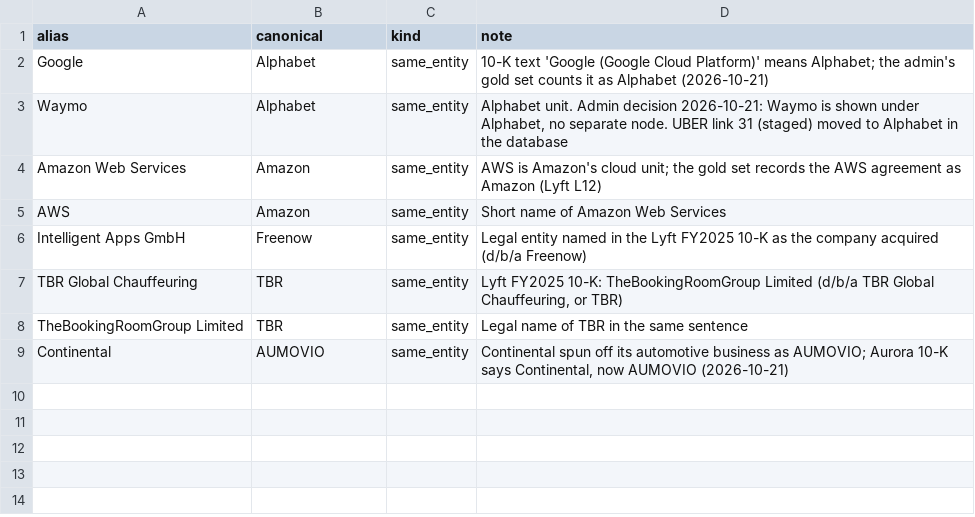
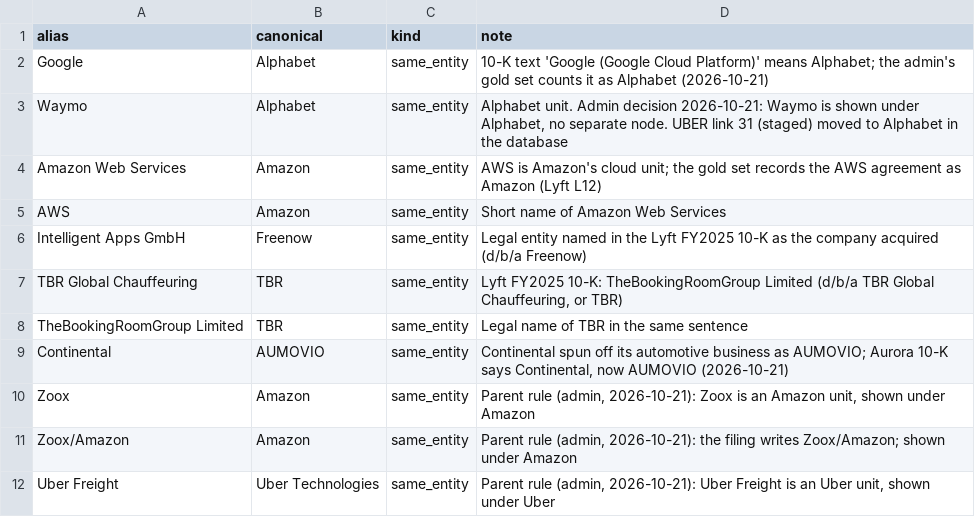
Before and after one commit to oppoverseai-hue/gaurberg, a CSV file: agents/entity_resolution/aliases.csv, drawn as a sheet; the diff names each change by its address in the sheet, - before the commit and + after, or states it on an @@ line.

```diff
--- a/agents/entity_resolution/aliases.csv
+++ b/agents/entity_resolution/aliases.csv
+row 10: Zoox | Amazon | same_entity | Parent rule (admin, 2026-10-21): Zoox is an Amazon unit, shown under Amazon
+row 11: Zoox/Amazon | Amazon | same_entity | Parent rule (admin, 2026-10-21): the filing writes Zoox/Amazon; shown under Amazon
+row 12: Uber Freight | Uber Technologies | same_entity | Parent rule (admin, 2026-10-21): Uber Freight is an Uber unit, shown under Uber
```
Also changed, not shown: 1 other file.
